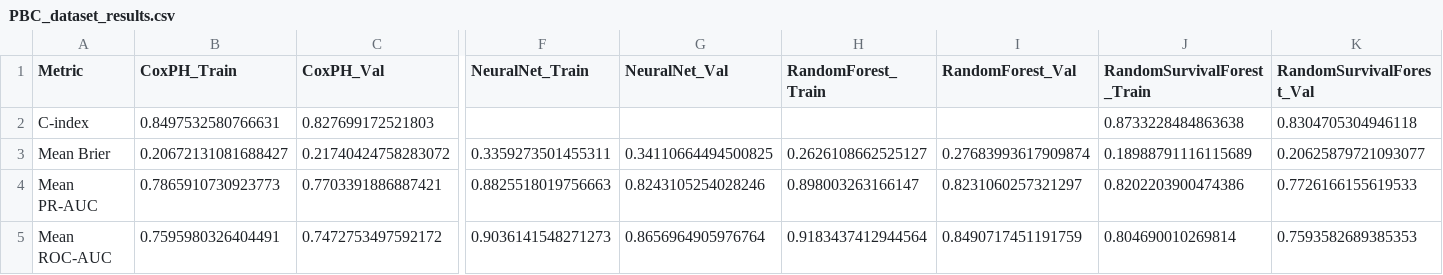
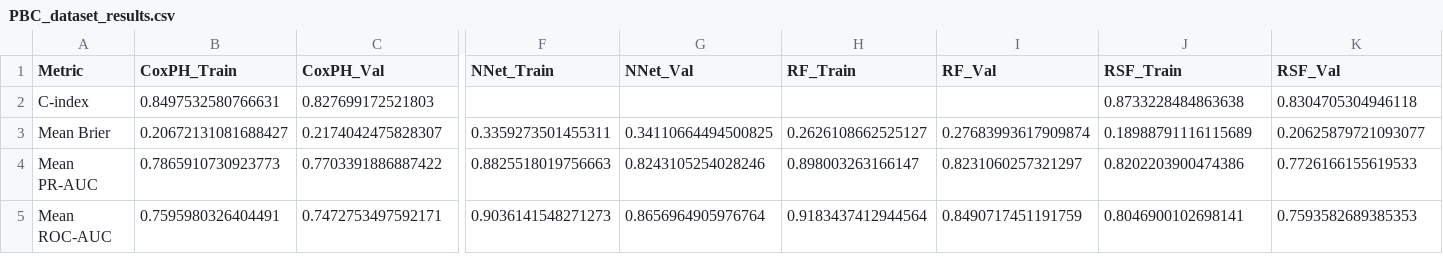
Before and after one commit to dannilin2601/discrete-time-survival, a CSV file: output/PBC_dataset_results.csv, drawn as a sheet; only a part is shown, gaps mark what is left out; the diff names each change by its address in the sheet, - before the commit and + after, or states it on an @@ line.

Commit message:
results updated for PBC

```diff
--- a/output/PBC_dataset_results.csv
+++ b/output/PBC_dataset_results.csv
-F1: NeuralNet_Train
+F1: NNet_Train
-G1: NeuralNet_Val
+G1: NNet_Val
-H1: RandomForest_Train
+H1: RF_Train
-I1: RandomForest_Val
+I1: RF_Val
-J1: RandomSurvivalForest_Train
+J1: RSF_Train
-K1: RandomSurvivalForest_Val
+K1: RSF_Val
-C3 (CoxPH_Val): 0.21740424758283072
+C3 (CoxPH_Val): 0.2174042475828307
-C4 (CoxPH_Val): 0.7703391886887421
+C4 (CoxPH_Val): 0.7703391886887422
-C5 (CoxPH_Val): 0.7472753497592172
+C5 (CoxPH_Val): 0.7472753497592171
-J5 (RSF_Train): 0.804690010269814
+J5 (RSF_Train): 0.8046900102698141
```
